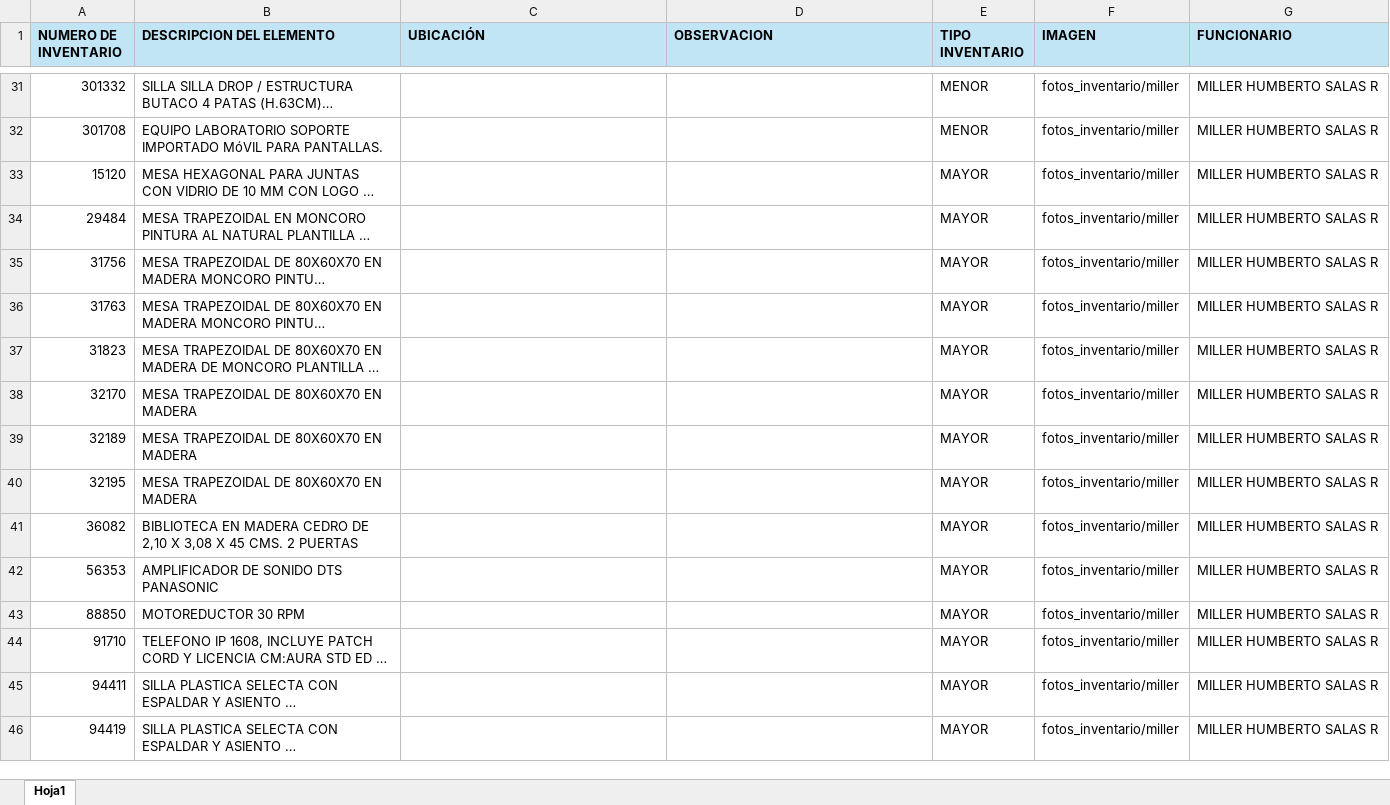
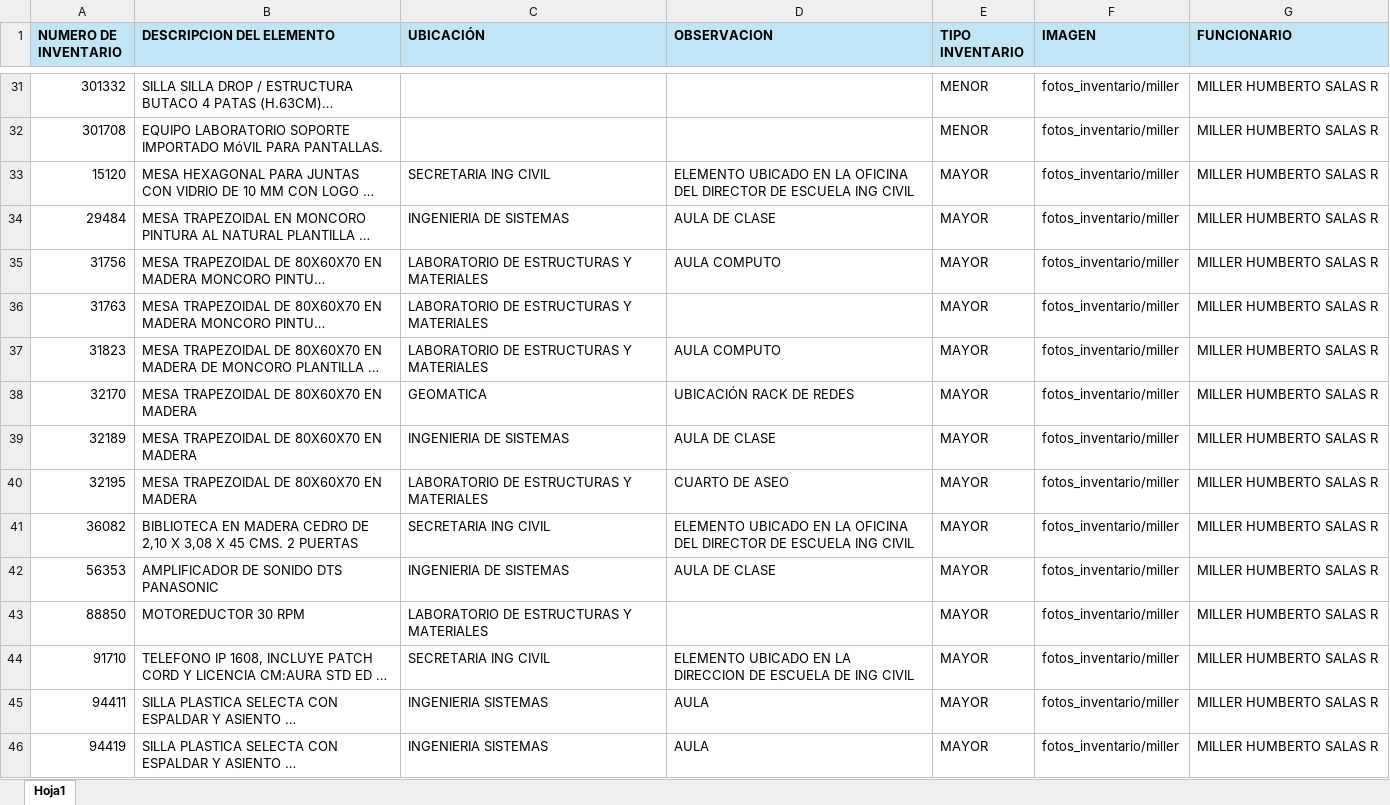
Before and after one commit to Dimitri-1999/inventario_eic, an Excel workbook: data/INVENTARIO 2026 MILLER.xlsx, sheet Hoja1, drawn as a sheet; only a part is shown, gaps mark what is left out; long unchanged cells end in …; values as stored, in another font and other column widths than the file's, no borders; the diff covers the shown part only; the diff names each change by its address in the sheet, - before the commit and + after, or states it on an @@ line.

Commit message:
excel update ubicacion

```diff
--- a/data/INVENTARIO 2026 MILLER.xlsx (sheet Hoja1)
+++ b/data/INVENTARIO 2026 MILLER.xlsx (sheet Hoja1)
-C33 (UBICACIÓN): (empty)
+C33 (UBICACIÓN): SECRETARIA ING CIVIL
-D33 (OBSERVACION): (empty)
+D33 (OBSERVACION): ELEMENTO UBICADO EN LA OFICINA DEL DIRECTOR DE ESCUELA ING CIVIL
-C34 (UBICACIÓN): (empty)
+C34 (UBICACIÓN): INGENIERIA DE SISTEMAS
-D34 (OBSERVACION): (empty)
+D34 (OBSERVACION): AULA DE CLASE
-C35:C37 (UBICACIÓN): (empty)
+C35:C37 (UBICACIÓN): LABORATORIO DE ESTRUCTURAS Y MATERIALES
-D35 (OBSERVACION): (empty)
+D35 (OBSERVACION): AULA COMPUTO
-D37 (OBSERVACION): (empty)
+D37 (OBSERVACION): AULA COMPUTO
-C38 (UBICACIÓN): (empty)
+C38 (UBICACIÓN): GEOMATICA
-D38 (OBSERVACION): (empty)
+D38 (OBSERVACION): UBICACIÓN RACK DE REDES
-C39 (UBICACIÓN): (empty)
+C39 (UBICACIÓN): INGENIERIA DE SISTEMAS
-D39 (OBSERVACION): (empty)
+D39 (OBSERVACION): AULA DE CLASE
-C40 (UBICACIÓN): (empty)
+C40 (UBICACIÓN): LABORATORIO DE ESTRUCTURAS Y MATERIALES
-D40 (OBSERVACION): (empty)
+D40 (OBSERVACION): CUARTO DE ASEO
-C41 (UBICACIÓN): (empty)
+C41 (UBICACIÓN): SECRETARIA ING CIVIL
-D41 (OBSERVACION): (empty)
+D41 (OBSERVACION): ELEMENTO UBICADO EN LA OFICINA DEL DIRECTOR DE ESCUELA ING CIVIL
-C42 (UBICACIÓN): (empty)
+C42 (UBICACIÓN): INGENIERIA DE SISTEMAS
-D42 (OBSERVACION): (empty)
+D42 (OBSERVACION): AULA DE CLASE
-C43 (UBICACIÓN): (empty)
+C43 (UBICACIÓN): LABORATORIO DE ESTRUCTURAS Y MATERIALES
-C44 (UBICACIÓN): (empty)
+C44 (UBICACIÓN): SECRETARIA ING CIVIL
-D44 (OBSERVACION): (empty)
+D44 (OBSERVACION): ELEMENTO UBICADO EN LA DIRECCION DE ESCUELA DE ING CIVIL
-C45:C46 (UBICACIÓN): (empty)
+C45:C46 (UBICACIÓN): INGENIERIA SISTEMAS
-D45:D46 (OBSERVACION): (empty)
+D45:D46 (OBSERVACION): AULA
```
Also changed, not shown: 292 edited cells and cell formats elsewhere in this sheet.
